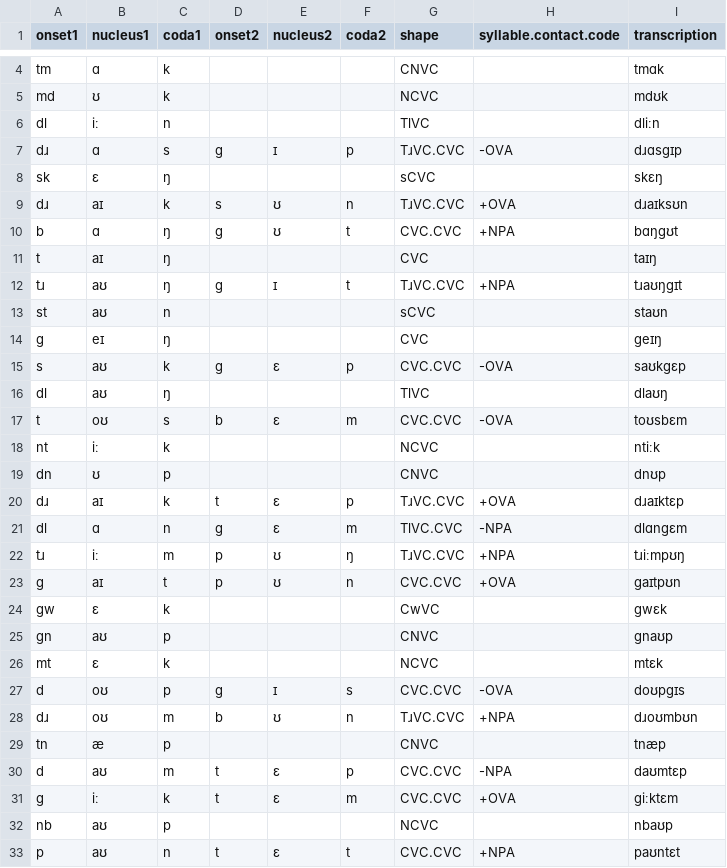
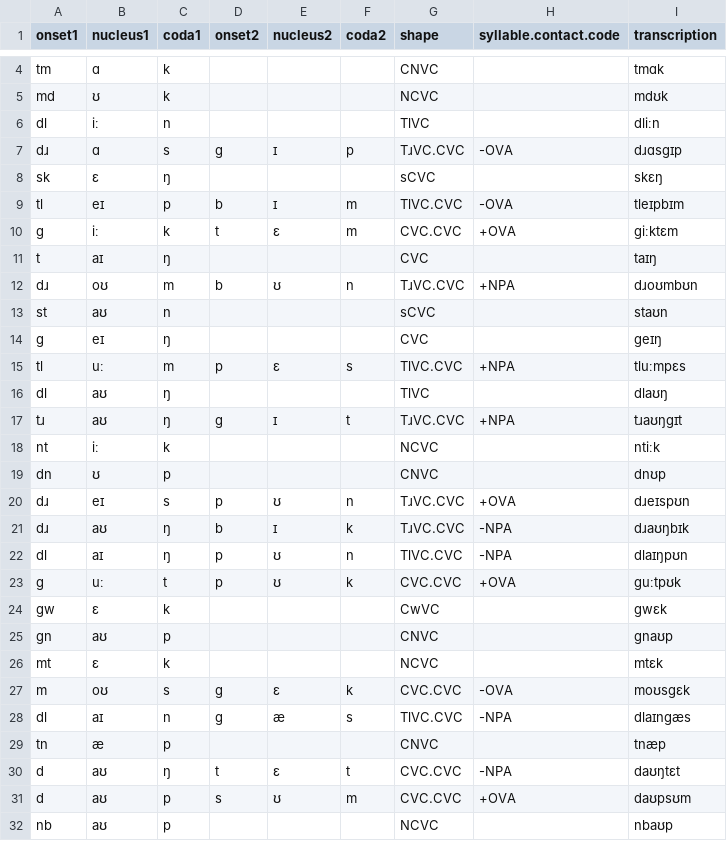
Before and after one commit to CUNY-CL/eng-nonce-words, a TSV file: eng-list-12.tsv, drawn as a sheet; only a part is shown, gaps mark what is left out; the diff covers the shown part only.

```diff
--- a/eng-list-12.tsv
+++ b/eng-list-12.tsv
@@ -8,17 +8,17 @@ dɹ	ɑ	s	g	ɪ	p	TɹVC.CVC	-OVA	dɹɑsgɪp
 sk	ɛ	ŋ				sCVC		skɛŋ
-dɹ	aɪ	k	s	ʊ	n	TɹVC.CVC	+OVA	dɹaɪksʊn
-b	ɑ	ŋ	g	ʊ	t	CVC.CVC	+NPA	bɑŋgʊt
+tl	eɪ	p	b	ɪ	m	TlVC.CVC	-OVA	tleɪpbɪm
+g	iː	k	t	ɛ	m	CVC.CVC	+OVA	giːktɛm
 t	aɪ	ŋ				CVC		taɪŋ
-tɹ	aʊ	ŋ	g	ɪ	t	TɹVC.CVC	+NPA	tɹaʊŋgɪt
+dɹ	oʊ	m	b	ʊ	n	TɹVC.CVC	+NPA	dɹoʊmbʊn
 st	aʊ	n				sCVC		staʊn
 g	eɪ	ŋ				CVC		geɪŋ
-s	aʊ	k	g	ɛ	p	CVC.CVC	-OVA	saʊkgɛp
+tl	uː	m	p	ɛ	s	TlVC.CVC	+NPA	tluːmpɛs
 dl	aʊ	ŋ				TlVC		dlaʊŋ
-t	oʊ	s	b	ɛ	m	CVC.CVC	-OVA	toʊsbɛm
+tɹ	aʊ	ŋ	g	ɪ	t	TɹVC.CVC	+NPA	tɹaʊŋgɪt
 nt	iː	k				NCVC		ntiːk
 dn	ʊ	p				CNVC		dnʊp
-dɹ	aɪ	k	t	ɛ	p	TɹVC.CVC	+OVA	dɹaɪktɛp
-dl	ɑ	n	g	ɛ	m	TlVC.CVC	-NPA	dlɑngɛm
-tɹ	iː	m	p	ʊ	ŋ	TɹVC.CVC	+NPA	tɹiːmpʊŋ
-g	aɪ	t	p	ʊ	n	CVC.CVC	+OVA	gaɪtpʊn
+dɹ	eɪ	s	p	ʊ	n	TɹVC.CVC	+OVA	dɹeɪspʊn
+dɹ	aʊ	ŋ	b	ɪ	k	TɹVC.CVC	-NPA	dɹaʊŋbɪk
+dl	aɪ	ŋ	p	ʊ	n	TlVC.CVC	-NPA	dlaɪŋpʊn
+g	uː	t	p	ʊ	k	CVC.CVC	+OVA	guːtpʊk
 gw	ɛ	k				CwVC		gwɛk
@@ -26,8 +26,7 @@ gn	aʊ	p				CNVC		gnaʊp
 mt	ɛ	k				NCVC		mtɛk
-d	oʊ	p	g	ɪ	s	CVC.CVC	-OVA	doʊpgɪs
-dɹ	oʊ	m	b	ʊ	n	TɹVC.CVC	+NPA	dɹoʊmbʊn
+m	oʊ	s	g	ɛ	k	CVC.CVC	-OVA	moʊsgɛk
+dl	aɪ	n	g	æ	s	TlVC.CVC	-NPA	dlaɪngæs
 tn	æ	p				CNVC		tnæp
-d	aʊ	m	t	ɛ	p	CVC.CVC	-NPA	daʊmtɛp
-g	iː	k	t	ɛ	m	CVC.CVC	+OVA	giːktɛm
+d	aʊ	ŋ	t	ɛ	t	CVC.CVC	-NPA	daʊŋtɛt
+d	aʊ	p	s	ʊ	m	CVC.CVC	+OVA	daʊpsʊm
 nb	aʊ	p				NCVC		nbaʊp
-p	aʊ	n	t	ɛ	t	CVC.CVC	+NPA	paʊntɛt
```
Also changed, not shown: 5 added rows, 5 removed rows, 3 moved rows and 6 edited cells elsewhere in this file, eng-list-01.tsv, eng-list-02.tsv, 14 other files.
